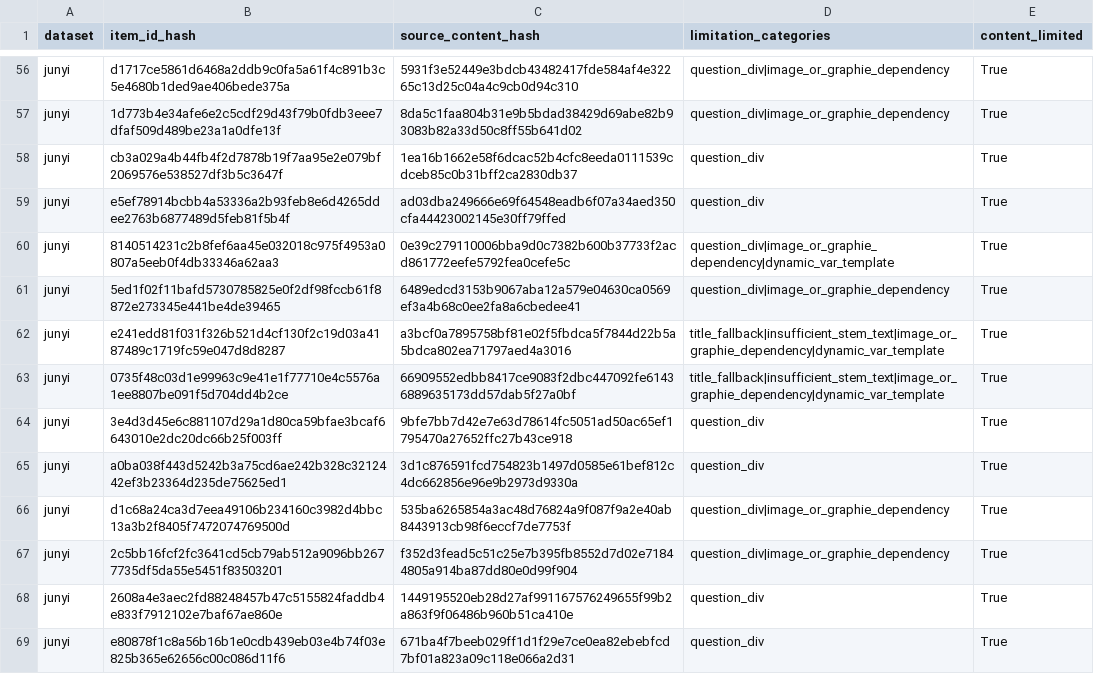
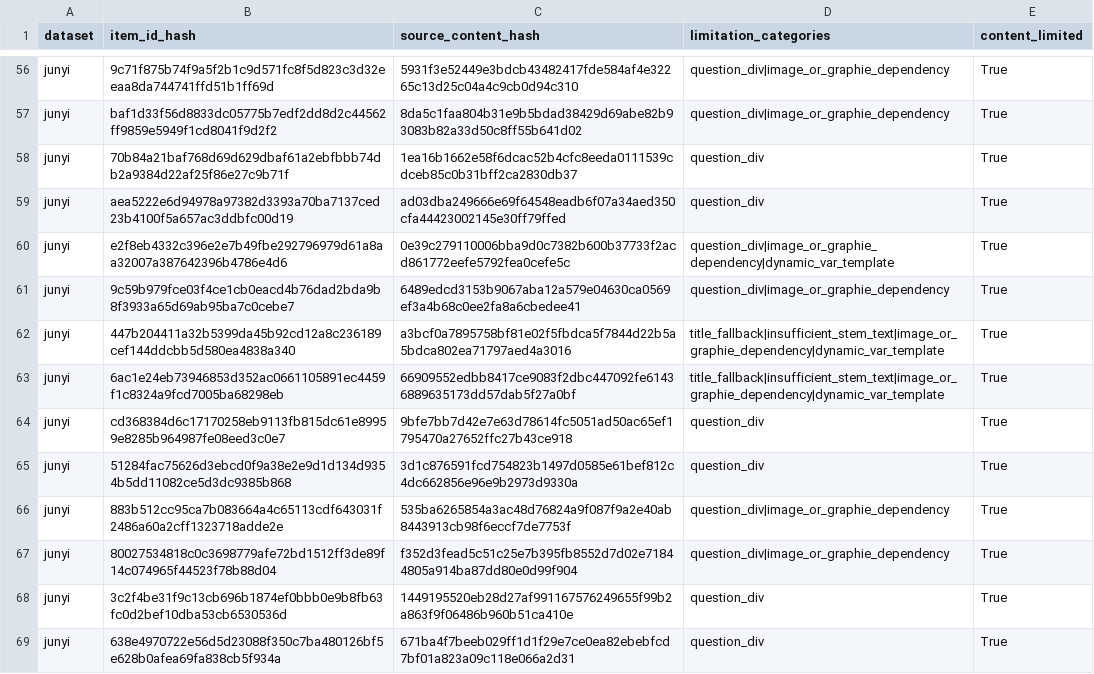
Before and after one commit to XianghuiMeng-1020/Auto-KT, a CSV file: results/LLM_PILOT_JUNYI_CONTENT_LIMITATIONS.csv, drawn as a sheet; only a part is shown, gaps mark what is left out; the diff covers the shown part only; the diff names each change by its address in the sheet, - before the commit and + after, or states it on an @@ line.

```diff
--- a/results/LLM_PILOT_JUNYI_CONTENT_LIMITATIONS.csv
+++ b/results/LLM_PILOT_JUNYI_CONTENT_LIMITATIONS.csv
-B56 (item_id_hash): d1717ce5861d6468a2ddb9c0fa5a61f4c891b3c5e4680b1ded9ae406bede375a
+B56 (item_id_hash): 9c71f875b74f9a5f2b1c9d571fc8f5d823c3d32eeaa8da744741ffd51b1ff69d
-B57 (item_id_hash): 1d773b4e34afe6e2c5cdf29d43f79b0fdb3eee7dfaf509d489be23a1a0dfe13f
+B57 (item_id_hash): baf1d33f56d8833dc05775b7edf2dd8d2c44562ff9859e5949f1cd8041f9d2f2
-B58 (item_id_hash): cb3a029a4b44fb4f2d7878b19f7aa95e2e079bf2069576e538527df3b5c3647f
+B58 (item_id_hash): 70b84a21baf768d69d629dbaf61a2ebfbbb74db2a9384d22af25f86e27c9b71f
-B59 (item_id_hash): e5ef78914bcbb4a53336a2b93feb8e6d4265ddee2763b6877489d5feb81f5b4f
+B59 (item_id_hash): aea5222e6d94978a97382d3393a70ba7137ced23b4100f5a657ac3ddbfc00d19
-B60 (item_id_hash): 8140514231c2b8fef6aa45e032018c975f4953a0807a5eeb0f4db33346a62aa3
+B60 (item_id_hash): e2f8eb4332c396e2e7b49fbe292796979d61a8aa32007a387642396b4786e4d6
-B61 (item_id_hash): 5ed1f02f11bafd5730785825e0f2df98fccb61f8872e273345e441be4de39465
+B61 (item_id_hash): 9c59b979fce03f4ce1cb0eacd4b76dad2bda9b8f3933a65d69ab95ba7c0cebe7
-B62 (item_id_hash): e241edd81f031f326b521d4cf130f2c19d03a4187489c1719fc59e047d8d8287
+B62 (item_id_hash): 447b204411a32b5399da45b92cd12a8c236189cef144ddcbb5d580ea4838a340
-B63 (item_id_hash): 0735f48c03d1e99963c9e41e1f77710e4c5576a1ee8807be091f5d704dd4b2ce
+B63 (item_id_hash): 6ac1e24eb73946853d352ac0661105891ec4459f1c8324a9fcd7005ba68298eb
-B64 (item_id_hash): 3e4d3d45e6c881107d29a1d80ca59bfae3bcaf6643010e2dc20dc66b25f003ff
+B64 (item_id_hash): cd368384d6c17170258eb9113fb815dc61e89959e8285b964987fe08eed3c0e7
-B65 (item_id_hash): a0ba038f443d5242b3a75cd6ae242b328c3212442ef3b23364d235de75625ed1
+B65 (item_id_hash): 51284fac75626d3ebcd0f9a38e2e9d1d134d9354b5dd11082ce5d3dc9385b868
-B66 (item_id_hash): d1c68a24ca3d7eea49106b234160c3982d4bbc13a3b2f8405f7472074769500d
+B66 (item_id_hash): 883b512cc95ca7b083664a4c65113cdf643031f2486a60a2cff1323718adde2e
-B67 (item_id_hash): 2c5bb16fcf2fc3641cd5cb79ab512a9096bb2677735df5da55e5451f83503201
+B67 (item_id_hash): 80027534818c0c3698779afe72bd1512ff3de89f14c074965f44523f78b88d04
-B68 (item_id_hash): 2608a4e3aec2fd88248457b47c5155824faddb4e833f7912102e7baf67ae860e
+B68 (item_id_hash): 3c2f4be31f9c13cb696b1874ef0bbb0e9b8fb63fc0d2bef10dba53cb6530536d
-B69 (item_id_hash): e80878f1c8a56b16b1e0cdb439eb03e4b74f03e825b365e62656c00c086d11f6
+B69 (item_id_hash): 638e4970722e56d5d23088f350c7ba480126bf5e628b0afea69fa838cb5f934a
```
Also changed, not shown: 86 edited cells elsewhere in this file, results/AUTHENTIC_REFERENCE_ORIENTATION_MANUAL_SAMPLE.csv, results/FULL_LLM_MODEL_ALIGNMENT_AUDIT.csv, 18 other files.
